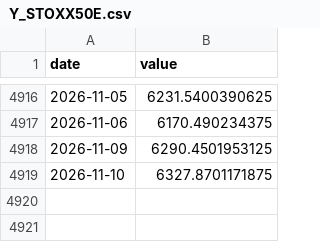
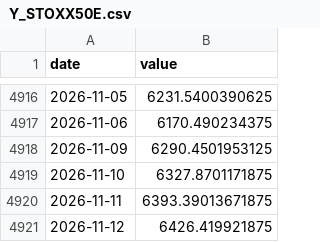
Before and after one commit to achl0902-web/back-testing, a CSV file: qld/data/macro/Y_STOXX50E.csv, drawn as a sheet; only a part is shown, gaps mark what is left out.

```diff
--- a/qld/data/macro/Y_STOXX50E.csv
+++ b/qld/data/macro/Y_STOXX50E.csv
@@ -4919 +4919,3 @@ date,value
 2026-11-10,6327.8701171875
+2026-11-11,6393.39013671875
+2026-11-12,6426.419921875
```
Also changed, not shown: qld/data/macro/Y_FTSE.csv, qld/data/macro/Y_GDAXI.csv, 25 other files.
